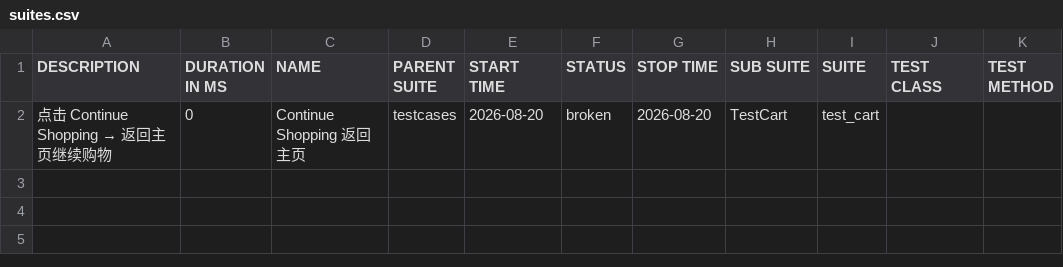
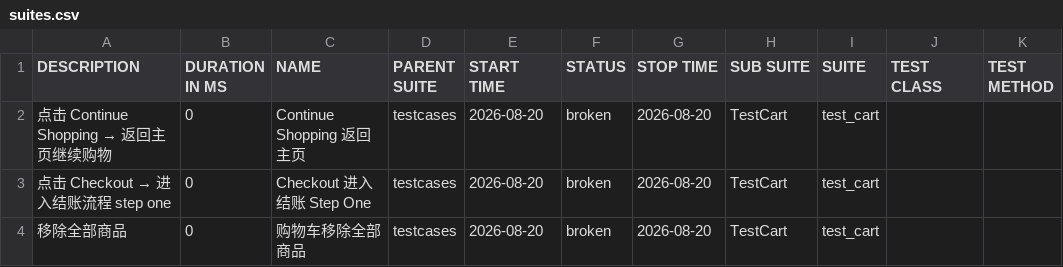
Before and after one commit to 1111111111-1111111111/SauceDemo-TestAuto, a CSV file: data/suites.csv, drawn as a sheet; the diff names each change by its address in the sheet, - before the commit and + after, or states it on an @@ line.

```diff
--- a/data/suites.csv
+++ b/data/suites.csv
+row 3: 点击 Checkout → 进入结账流程 step one | 0 | Checkout 进入结账 Step One | testcases | 2026-08-20 | broken | 2026-08-20 | TestCart | test_cart
+row 4: 移除全部商品 | 0 | 购物车移除全部商品 | testcases | 2026-08-20 | broken | 2026-08-20 | TestCart | test_cart
```
Also changed, not shown: 45 other files.
